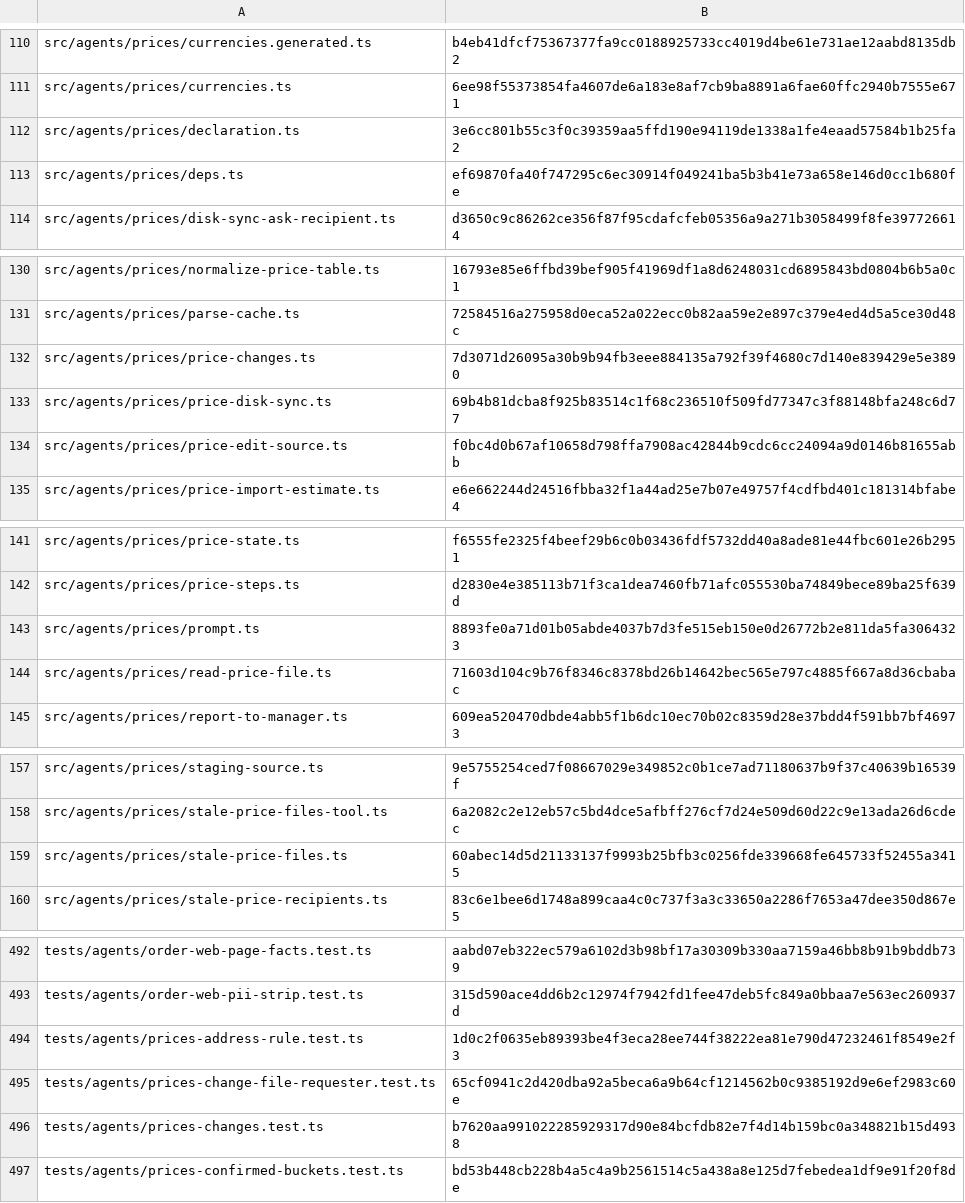
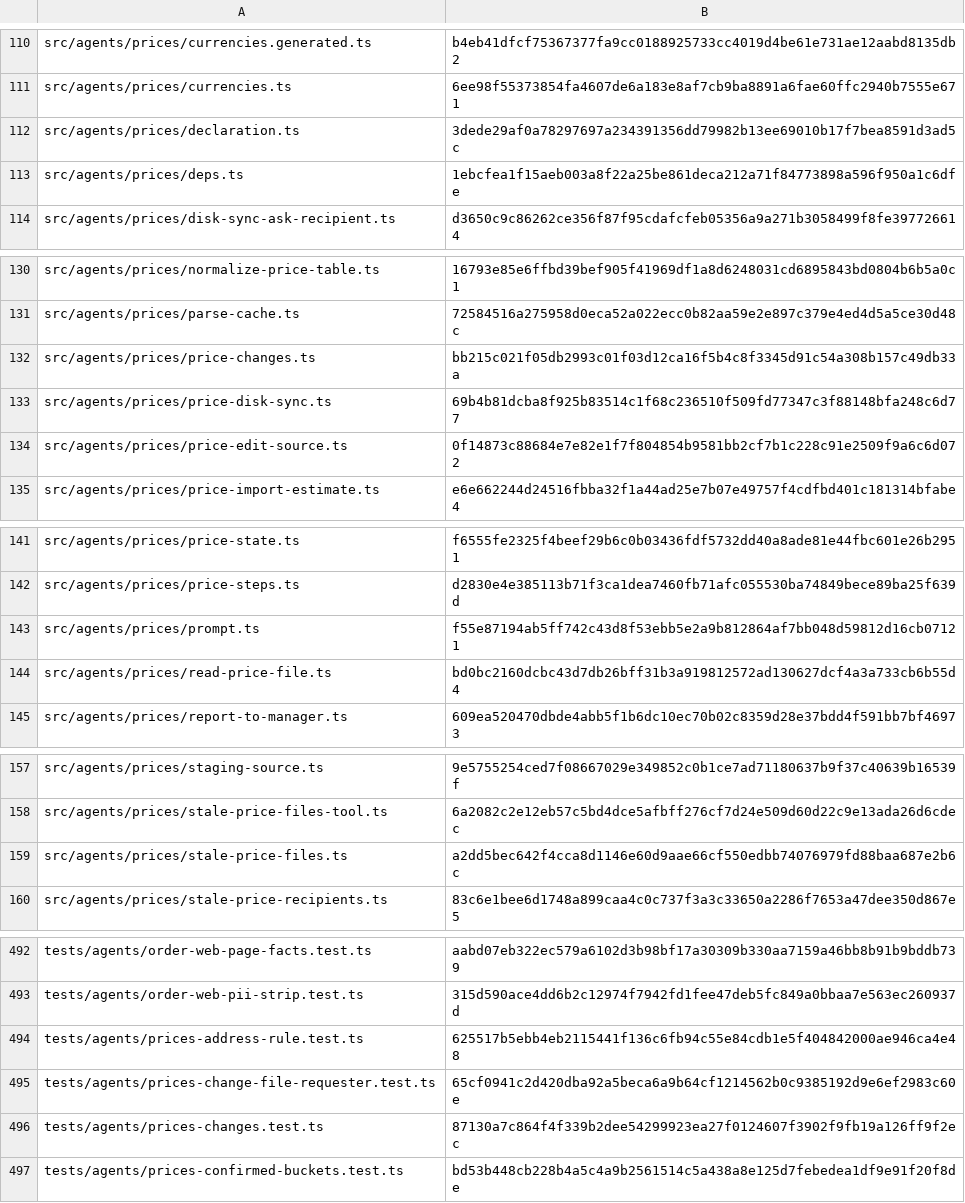
Before and after one commit to dediukhinpa/pragmatica-ai-v2, a TSV file: tools/sync-manifest.tsv, drawn as a sheet; only a part is shown, gaps mark what is left out; the diff covers the shown part only.

```diff
--- a/tools/sync-manifest.tsv
+++ b/tools/sync-manifest.tsv
@@ -111,4 +111,4 @@ src/agents/prices/currencies.generated.ts	b4eb41dfcf75367377fa9cc0188925733cc401
 src/agents/prices/currencies.ts	6ee98f55373854fa4607de6a183e8af7cb9ba8891a6fae60ffc2940b7555e671
-src/agents/prices/declaration.ts	3e6cc801b55c3f0c39359aa5ffd190e94119de1338a1fe4eaad57584b1b25fa2
-src/agents/prices/deps.ts	ef69870fa40f747295c6ec30914f049241ba5b3b41e73a658e146d0cc1b680fe
+src/agents/prices/declaration.ts	3dede29af0a78297697a234391356dd79982b13ee69010b17f7bea8591d3ad5c
+src/agents/prices/deps.ts	1ebcfea1f15aeb003a8f22a25be861deca212a71f84773898a596f950a1c6dfe
 src/agents/prices/disk-sync-ask-recipient.ts	d3650c9c86262ce356f87f95cdafcfeb05356a9a271b3058499f8fe397726614
@@ -131,5 +131,5 @@ src/agents/prices/normalize-price-table.ts	16793e85e6ffbd39bef905f41969df1a8d624
 src/agents/prices/parse-cache.ts	72584516a275958d0eca52a022ecc0b82aa59e2e897c379e4ed4d5a5ce30d48c
-src/agents/prices/price-changes.ts	7d3071d26095a30b9b94fb3eee884135a792f39f4680c7d140e839429e5e3890
+src/agents/prices/price-changes.ts	bb215c021f05db2993c01f03d12ca16f5b4c8f3345d91c54a308b157c49db33a
 src/agents/prices/price-disk-sync.ts	69b4b81dcba8f925b83514c1f68c236510f509fd77347c3f88148bfa248c6d77
-src/agents/prices/price-edit-source.ts	f0bc4d0b67af10658d798ffa7908ac42844b9cdc6cc24094a9d0146b81655abb
+src/agents/prices/price-edit-source.ts	0f14873c88684e7e82e1f7f804854b9581bb2cf7b1c228c91e2509f9a6c6d072
 src/agents/prices/price-import-estimate.ts	e6e662244d24516fbba32f1a44ad25e7b07e49757f4cdfbd401c181314bfabe4
@@ -142,4 +142,4 @@ src/agents/prices/price-state.ts	f6555fe2325f4beef29b6c0b03436fdf5732dd40a8ade81
 src/agents/prices/price-steps.ts	d2830e4e385113b71f3ca1dea7460fb71afc055530ba74849bece89ba25f639d
-src/agents/prices/prompt.ts	8893fe0a71d01b05abde4037b7d3fe515eb150e0d26772b2e811da5fa3064323
-src/agents/prices/read-price-file.ts	71603d104c9b76f8346c8378bd26b14642bec565e797c4885f667a8d36cbabac
+src/agents/prices/prompt.ts	f55e87194ab5ff742c43d8f53ebb5e2a9b812864af7bb048d59812d16cb07121
+src/agents/prices/read-price-file.ts	bd0bc2160dcbc43d7db26bff31b3a919812572ad130627dcf4a3a733cb6b55d4
 src/agents/prices/report-to-manager.ts	609ea520470dbde4abb5f1b6dc10ec70b02c8359d28e37bdd4f591bb7bf46973
@@ -158,3 +158,3 @@ src/agents/prices/staging-source.ts	9e5755254ced7f08667029e349852c0b1ce7ad711806
 src/agents/prices/stale-price-files-tool.ts	6a2082c2e12eb57c5bd4dce5afbff276cf7d24e509d60d22c9e13ada26d6cdec
-src/agents/prices/stale-price-files.ts	60abec14d5d21133137f9993b25bfb3c0256fde339668fe645733f52455a3415
+src/agents/prices/stale-price-files.ts	a2dd5bec642f4cca8d1146e60d9aae66cf550edbb74076979fd88baa687e2b6c
 src/agents/prices/stale-price-recipients.ts	83c6e1bee6d1748a899caa4c0c737f3a3c33650a2286f7653a47dee350d867e5
@@ -493,5 +493,5 @@ tests/agents/order-web-page-facts.test.ts	aabd07eb322ec579a6102d3b98bf17a30309b3
 tests/agents/order-web-pii-strip.test.ts	315d590ace4dd6b2c12974f7942fd1fee47deb5fc849a0bbaa7e563ec260937d
-tests/agents/prices-address-rule.test.ts	1d0c2f0635eb89393be4f3eca28ee744f38222ea81e790d47232461f8549e2f3
+tests/agents/prices-address-rule.test.ts	625517b5ebb4eb2115441f136c6fb94c55e84cdb1e5f404842000ae946ca4e48
 tests/agents/prices-change-file-requester.test.ts	65cf0941c2d420dba92a5beca6a9b64cf1214562b0c9385192d9e6ef2983c60e
-tests/agents/prices-changes.test.ts	b7620aa991022285929317d90e84bcfdb82e7f4d14b159bc0a348821b15d4938
+tests/agents/prices-changes.test.ts	87130a7c864f4f339b2dee54299923ea27f0124607f3902f9fb19a126ff9f2ec
 tests/agents/prices-confirmed-buckets.test.ts	bd53b448cb228b4a5c4a9b2561514c5a438a8e125d7febedea1df9e91f20f8de
```
Also changed, not shown: 1 edited cell elsewhere in this file, 25 other files.
